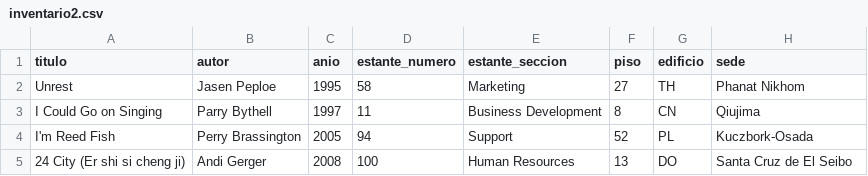
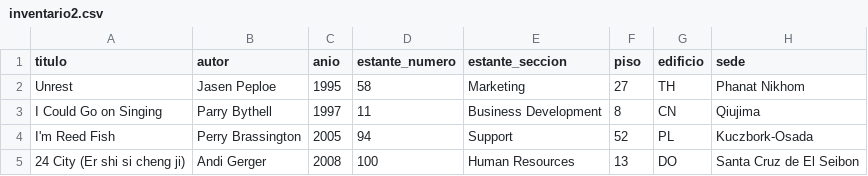
Before and after one commit to Danbravo0/app1_grupo6, a CSV file: inventario2.csv, drawn as a sheet.

```diff
--- a/inventario2.csv
+++ b/inventario2.csv
@@ -4,2 +4,2 @@ I Could Go on Singing,Parry Bythell,1997,11,Business Development,8,CN,Qiujima
 I'm Reed Fish,Perry Brassington,2005,94,Support,52,PL,Kuczbork-Osada
-24 City (Er shi si cheng ji),Andi Gerger,2008,100,Human Resources,13,DO,Santa Cruz de El Seibo
+24 City (Er shi si cheng ji),Andi Gerger,2008,100,Human Resources,13,DO,Santa Cruz de El Seibon
```
Also changed, not shown: 3 other files.
